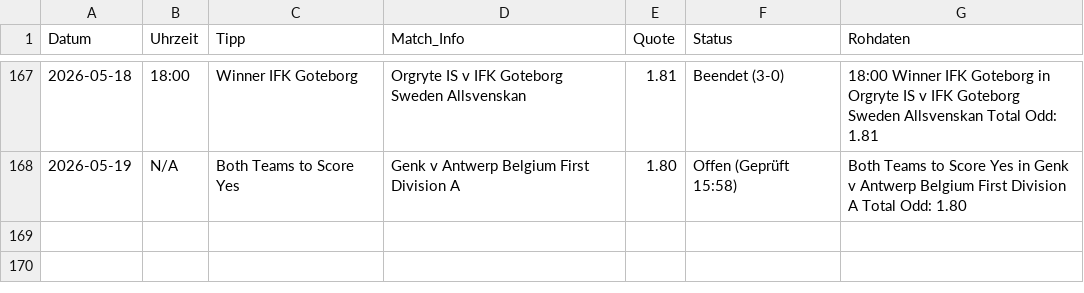
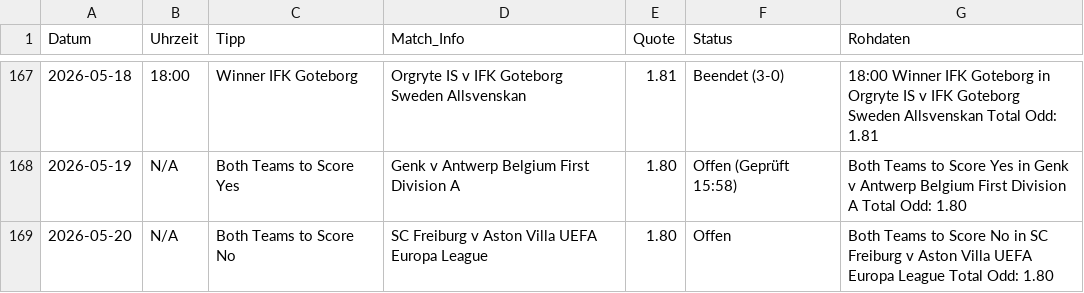
Before and after one commit to tim919646-lab/Scrap, a CSV file: meine_datenbank.csv, drawn as a sheet; only a part is shown, gaps mark what is left out; the diff names each change by its address in the sheet, - before the commit and + after, or states it on an @@ line.

Commit message:
Update: Wed May 20 10:47:11 UTC 2026

```diff
--- a/meine_datenbank.csv
+++ b/meine_datenbank.csv
+row 169: 2026-05-20 | N/A | Both Teams to Score No | SC Freiburg v Aston Villa UEFA Europa League | 1.80 | Offen | Both Teams to Score No in SC Freiburg v Aston Villa UEFA Europa League Total Odd: 1.80
```
